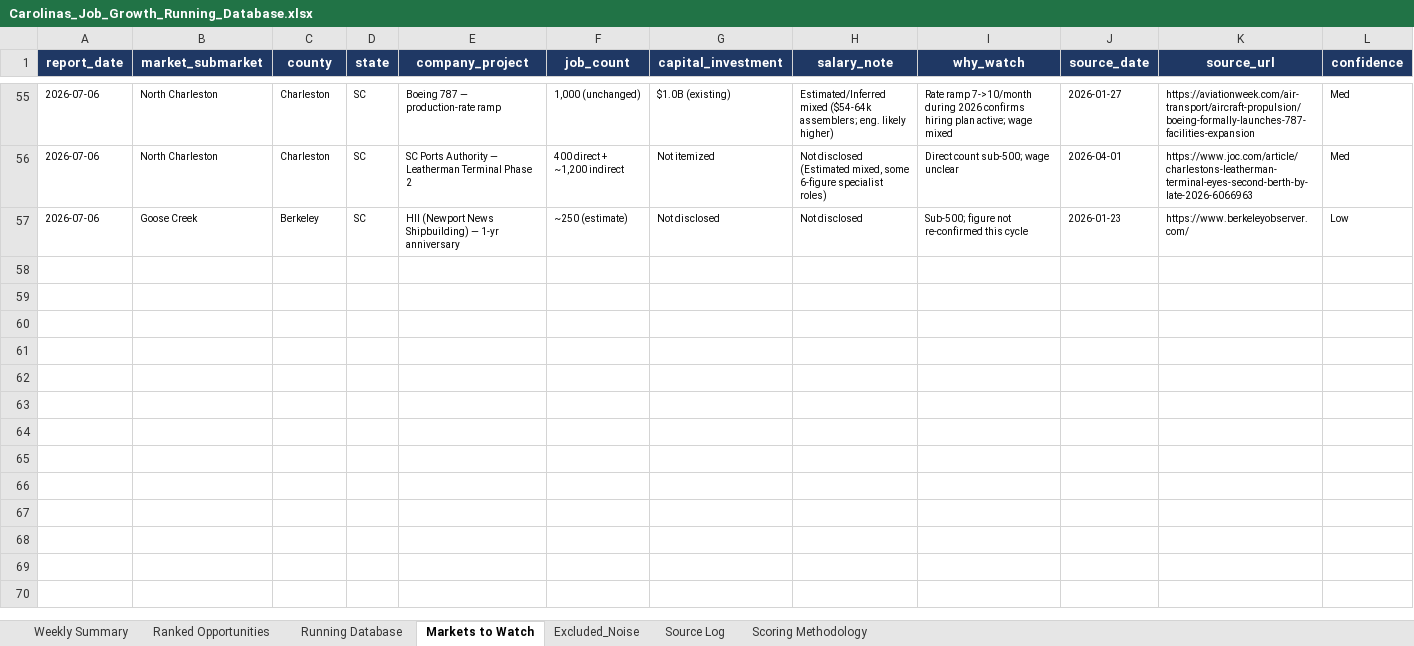
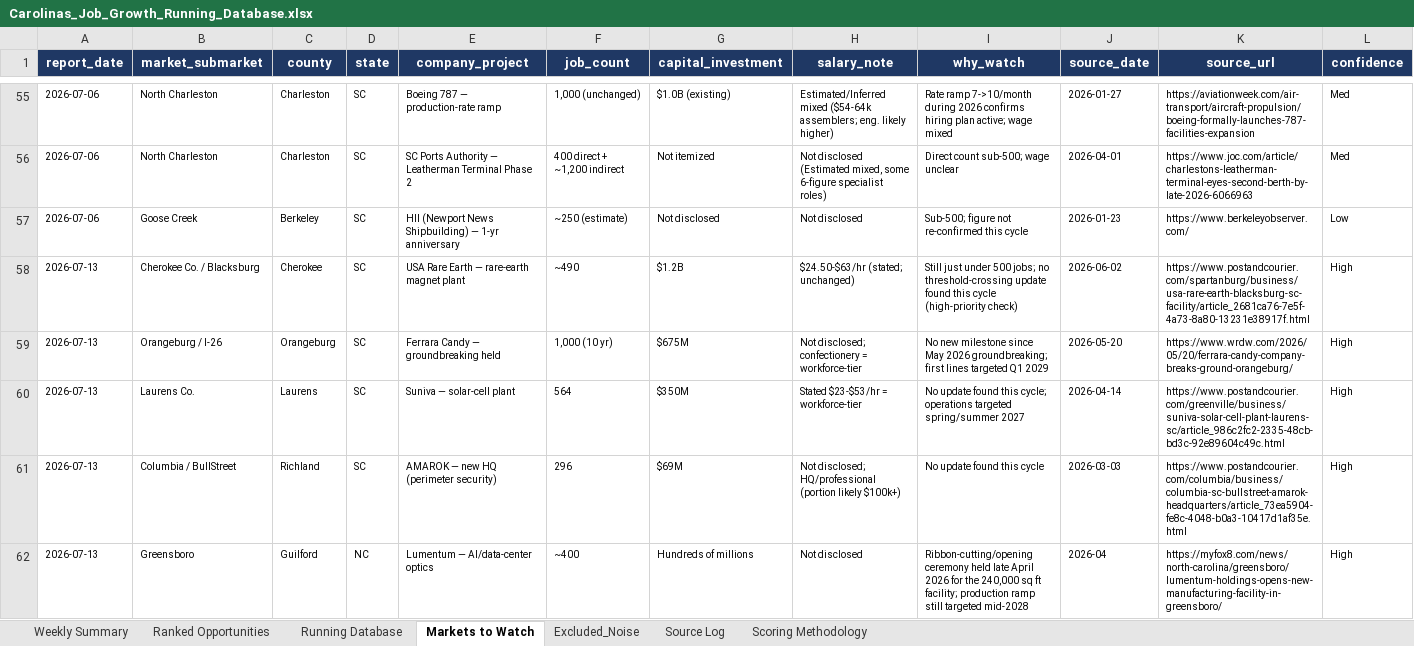
Before and after one commit to mcox-design/carolina-job-growth-report, an Excel workbook: reports/Carolinas_Job_Growth_Running_Database.xlsx, sheet Markets to Watch, drawn as a sheet; only a part is shown, gaps mark what is left out; values as stored, in another font and other column widths than the file's, no borders; the diff covers the shown part only; the diff names each change by its address in the sheet, - before the commit and + after, or states it on an @@ line.

```diff
--- a/reports/Carolinas_Job_Growth_Running_Database.xlsx (sheet Markets to Watch)
+++ b/reports/Carolinas_Job_Growth_Running_Database.xlsx (sheet Markets to Watch)
+row 58: 2026-07-13 | Cherokee Co. / Blacksburg | Cherokee | SC | USA Rare Earth — rare-earth magnet plant | ~490 | $1.2B | $24.50-$63/hr (stated; unchanged) | Still just under 500 jobs; no threshold-crossing update found this cycle (high-priority check) | 2026-06-02 | https://www.postandcourier.com/spartanburg/business/usa-rare-earth-blacksburg-sc-facility/article_2681ca76-7e5f-4a73-8a80-13231e38917f.html | High
+row 59: 2026-07-13 | Orangeburg / I-26 | Orangeburg | SC | Ferrara Candy — groundbreaking held | 1,000 (10 yr) | $675M | Not disclosed; confectionery = workforce-tier | No new milestone since May 2026 groundbreaking; first lines targeted Q1 2029 | 2026-05-20 | https://www.wrdw.com/2026/05/20/ferrara-candy-company-breaks-ground-orangeburg/ | High
+row 60: 2026-07-13 | Laurens Co. | Laurens | SC | Suniva — solar-cell plant | 564 | $350M | Stated $23-$53/hr = workforce-tier | No update found this cycle; operations targeted spring/summer 2027 | 2026-04-14 | https://www.postandcourier.com/greenville/business/suniva-solar-cell-plant-laurens-sc/article_986c2fc2-2335-48cb-bd3c-92e89604c49c.html | High
+row 61: 2026-07-13 | Columbia / BullStreet | Richland | SC | AMAROK — new HQ (perimeter security) | 296 | $69M | Not disclosed; HQ/professional (portion likely $100k+) | No update found this cycle | 2026-03-03 | https://www.postandcourier.com/columbia/business/columbia-sc-bullstreet-amarok-headquarters/article_73ea5904-fe8c-4048-b0a3-10417d1af35e.html | High
+row 62: 2026-07-13 | Greensboro | Guilford | NC | Lumentum — AI/data-center optics | ~400 | Hundreds of millions | Not disclosed | Ribbon-cutting/opening ceremony held late April 2026 for the 240,000 sq ft facility; production ramp still targeted mid-2028 | 2026-04 | https://myfox8.com/news/north-carolina/greensboro/lumentum-holdings-opens-new-manufacturing-facility-in-greensboro/ | High
```
Also changed, not shown: 36 added rows elsewhere in this sheet, sheet Running Database, sheet Ranked Opportunities, sheet Excluded_Noise, sheet Source Log, sheet Scoring Methodology, sheet Weekly Summary.
